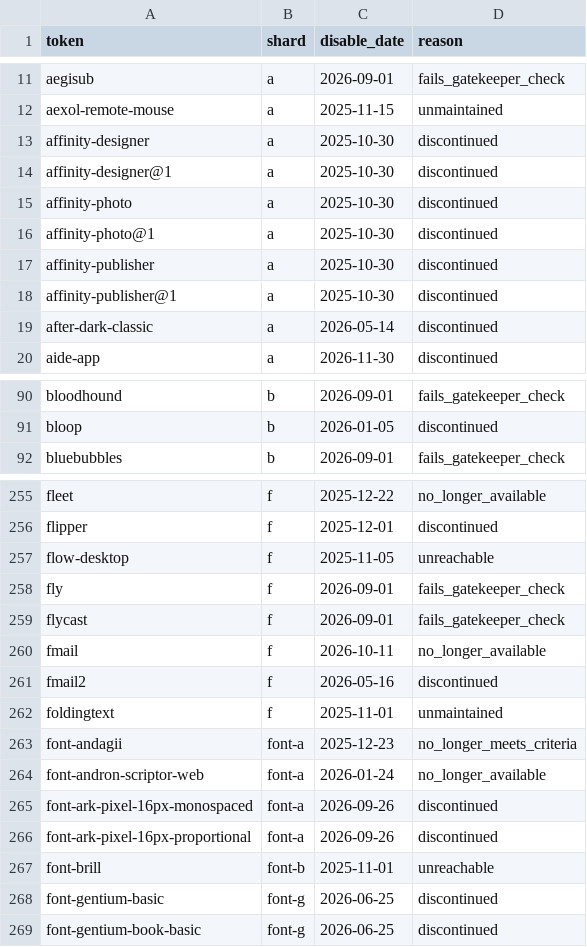
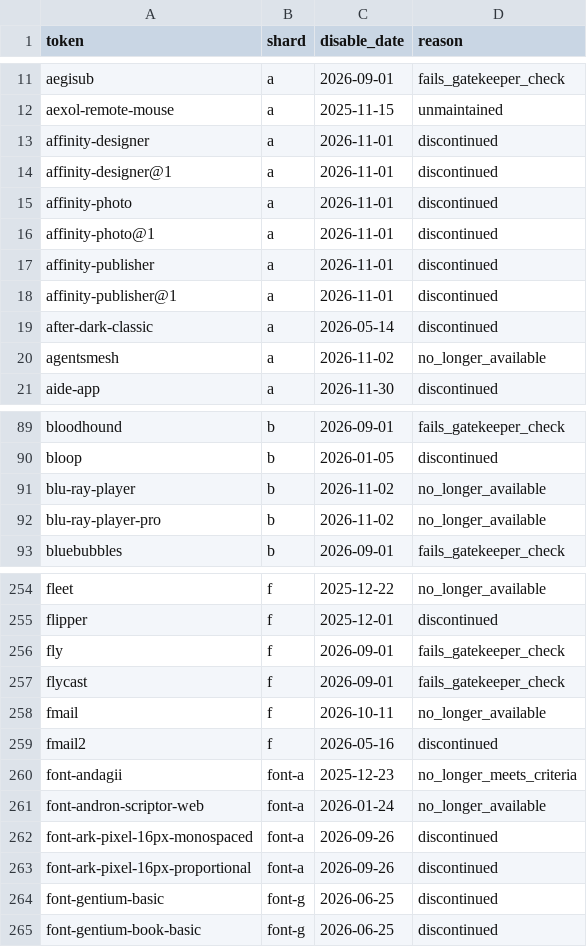
Before and after one commit to ylluminate/homebrew-attic, a TSV file: MANIFEST.tsv, drawn as a sheet; only a part is shown, gaps mark what is left out; the diff covers the shown part only.

```diff
--- a/MANIFEST.tsv
+++ b/MANIFEST.tsv
@@ -12,9 +12,10 @@ aegisub	a	2026-09-01	fails_gatekeeper_check
 aexol-remote-mouse	a	2025-11-15	unmaintained
-affinity-designer	a	2025-10-30	discontinued
-affinity-designer@1	a	2025-10-30	discontinued
-affinity-photo	a	2025-10-30	discontinued
-affinity-photo@1	a	2025-10-30	discontinued
-affinity-publisher	a	2025-10-30	discontinued
-affinity-publisher@1	a	2025-10-30	discontinued
+affinity-designer	a	2026-11-01	discontinued
+affinity-designer@1	a	2026-11-01	discontinued
+affinity-photo	a	2026-11-01	discontinued
+affinity-photo@1	a	2026-11-01	discontinued
+affinity-publisher	a	2026-11-01	discontinued
+affinity-publisher@1	a	2026-11-01	discontinued
 after-dark-classic	a	2026-05-14	discontinued
+agentsmesh	a	2026-11-02	no_longer_available
 aide-app	a	2026-11-30	discontinued
@@ -91,2 +90,4 @@ bloodhound	b	2026-09-01	fails_gatekeeper_check
 bloop	b	2026-01-05	discontinued
+blu-ray-player	b	2026-11-02	no_longer_available
+blu-ray-player-pro	b	2026-11-02	no_longer_available
 bluebubbles	b	2026-09-01	fails_gatekeeper_check
@@ -256,3 +255,2 @@ fleet	f	2025-12-22	no_longer_available
 flipper	f	2025-12-01	discontinued
-flow-desktop	f	2025-11-05	unreachable
 fly	f	2026-09-01	fails_gatekeeper_check
@@ -261,3 +259,2 @@ fmail	f	2026-10-11	no_longer_available
 fmail2	f	2026-05-16	discontinued
-foldingtext	f	2025-11-01	unmaintained
 font-andagii	font-a	2025-12-23	no_longer_meets_criteria
@@ -266,3 +263,2 @@ font-ark-pixel-16px-monospaced	font-a	2026-09-26	discontinued
 font-ark-pixel-16px-proportional	font-a	2026-09-26	discontinued
-font-brill	font-b	2025-11-01	unreachable
 font-gentium-basic	font-g	2026-06-25	discontinued
```
Also changed, not shown: 5 added rows, 25 removed rows and 2 edited cells elsewhere in this file, 19 other files.
